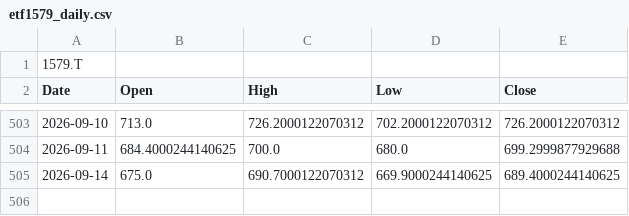
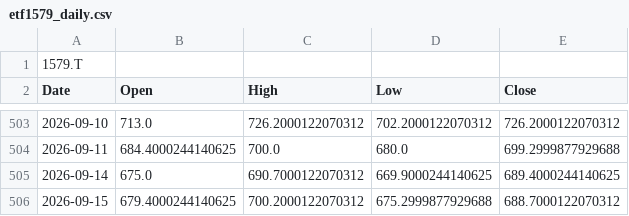
Before and after one commit to kueihuagh/csv, a CSV file: data/etf1579_daily.csv, drawn as a sheet; only a part is shown, gaps mark what is left out.

```diff
--- a/data/etf1579_daily.csv
+++ b/data/etf1579_daily.csv
@@ -505 +505,2 @@ Date,Open,High,Low,Close
 2026-09-14,675.0,690.7000122070312,669.9000244140625,689.4000244140625
+2026-09-15,679.4000244140625,700.2000122070312,675.2999877929688,688.7000122070312
```
Also changed, not shown: data/etf1357_5min.csv, data/etf1579_5min.csv, 7 other files.
